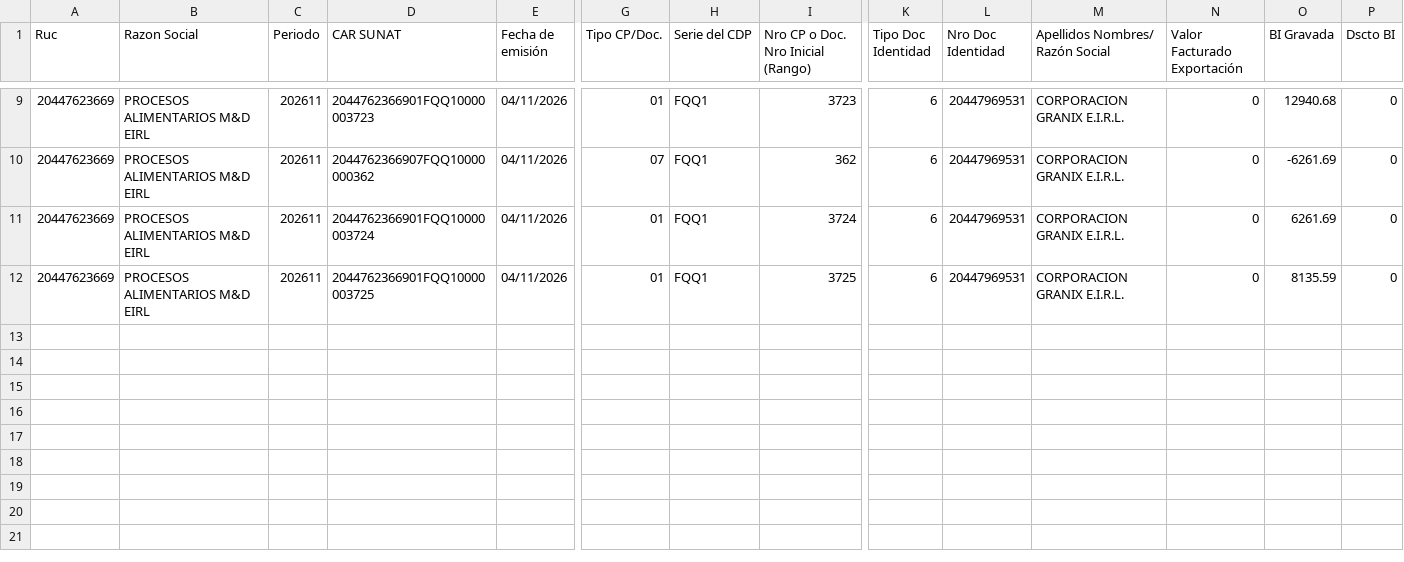
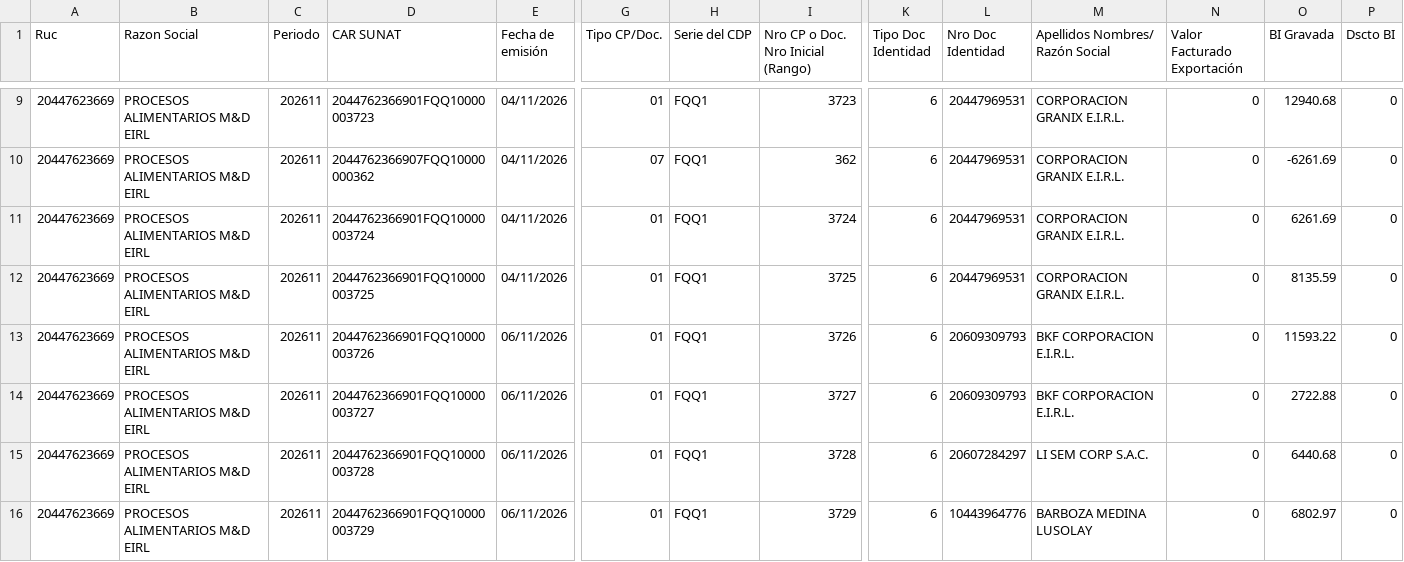
Before and after one commit to Aquivan/Claude, a CSV file: sire/20447623669/historico/202611/reporte_parseado_ventas.csv, drawn as a sheet; only a part is shown, gaps mark what is left out; rows hold the shown columns only; the diff names each change by its address in the sheet, - before the commit and + after, or states it on an @@ line.

```diff
--- a/sire/20447623669/historico/202611/reporte_parseado_ventas.csv
+++ b/sire/20447623669/historico/202611/reporte_parseado_ventas.csv
+row 13: 20447623669 | PROCESOS ALIMENTARIOS M&D EIRL | 202611 | 2044762366901FQQ10000003726 | 06/11/2026 | 01 | FQQ1 | 3726 | 6 | 20609309793 | BKF CORPORACION E.I.R.L. | 0 | 11593.22 | 0
+row 14: 20447623669 | PROCESOS ALIMENTARIOS M&D EIRL | 202611 | 2044762366901FQQ10000003727 | 06/11/2026 | 01 | FQQ1 | 3727 | 6 | 20609309793 | BKF CORPORACION E.I.R.L. | 0 | 2722.88 | 0
+row 15: 20447623669 | PROCESOS ALIMENTARIOS M&D EIRL | 202611 | 2044762366901FQQ10000003728 | 06/11/2026 | 01 | FQQ1 | 3728 | 6 | 20607284297 | LI SEM CORP S.A.C. | 0 | 6440.68 | 0
+row 16: 20447623669 | PROCESOS ALIMENTARIOS M&D EIRL | 202611 | 2044762366901FQQ10000003729 | 06/11/2026 | 01 | FQQ1 | 3729 | 6 | 10443964776 | BARBOZA MEDINA LUSOLAY | 0 | 6802.97 | 0
```
Also changed, not shown: sire/20447623669/facturas.csv, sire/20447623669/historico/202611/compras_propuesta.csv, 26 other files.
